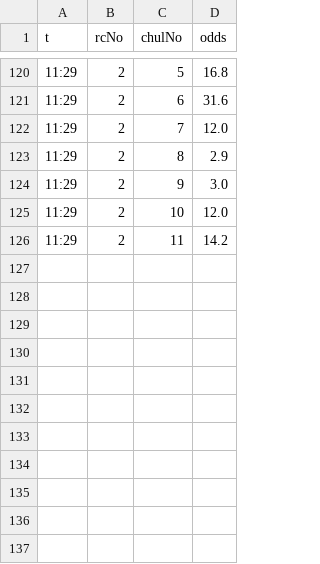
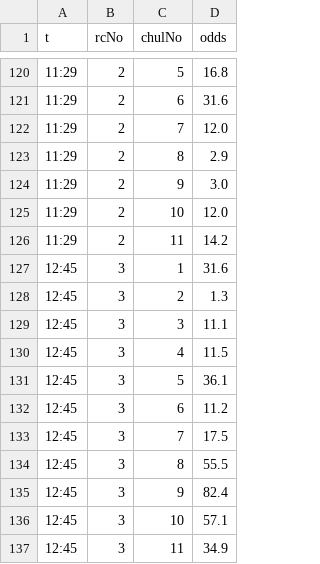
Before and after one commit to keibazul/horse-site, a CSV file: work/odds_snap/20261114.csv, drawn as a sheet; only a part is shown, gaps mark what is left out; the diff names each change by its address in the sheet, - before the commit and + after, or states it on an @@ line.

```diff
--- a/work/odds_snap/20261114.csv
+++ b/work/odds_snap/20261114.csv
+row 127: 12:45 | 3 | 1 | 31.6
+row 128: 12:45 | 3 | 2 | 1.3
+row 129: 12:45 | 3 | 3 | 11.1
+row 130: 12:45 | 3 | 4 | 11.5
+row 131: 12:45 | 3 | 5 | 36.1
+row 132: 12:45 | 3 | 6 | 11.2
+row 133: 12:45 | 3 | 7 | 17.5
+row 134: 12:45 | 3 | 8 | 55.5
+row 135: 12:45 | 3 | 9 | 82.4
+row 136: 12:45 | 3 | 10 | 57.1
+row 137: 12:45 | 3 | 11 | 34.9
```
Also changed, not shown: 5 other files.
